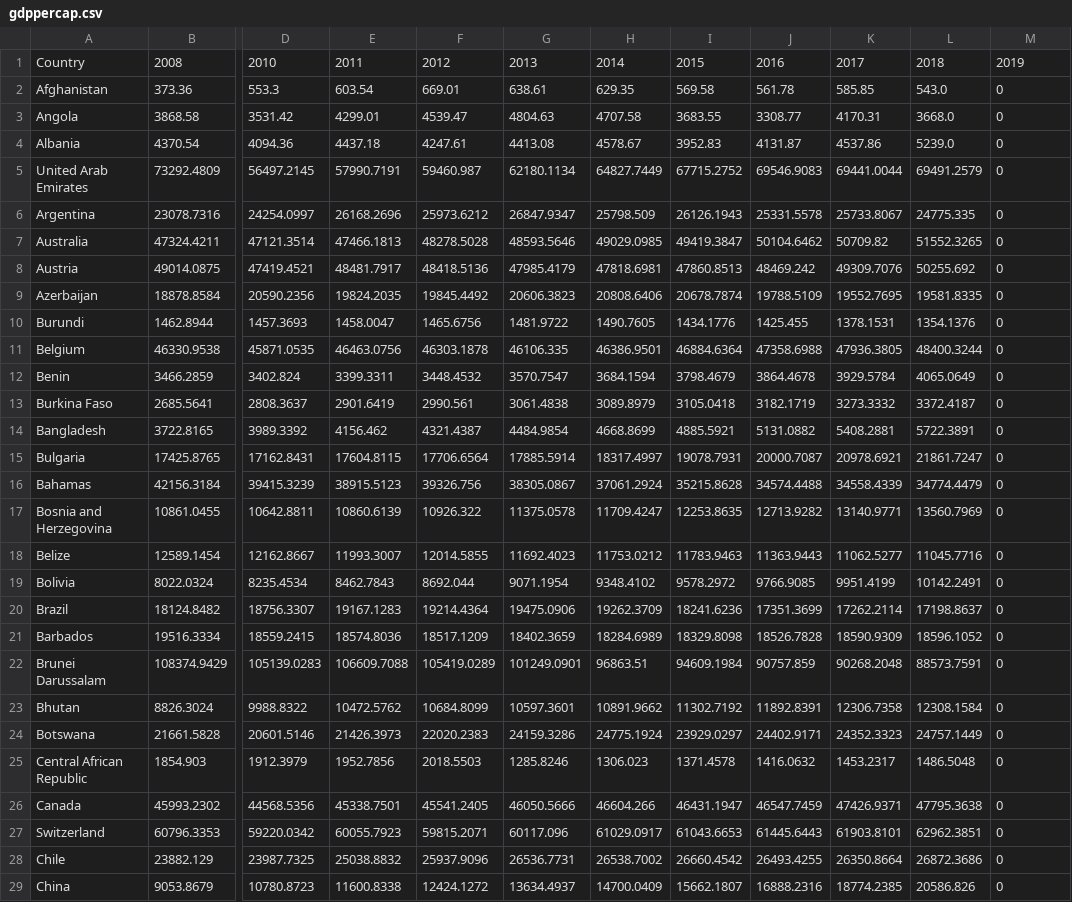
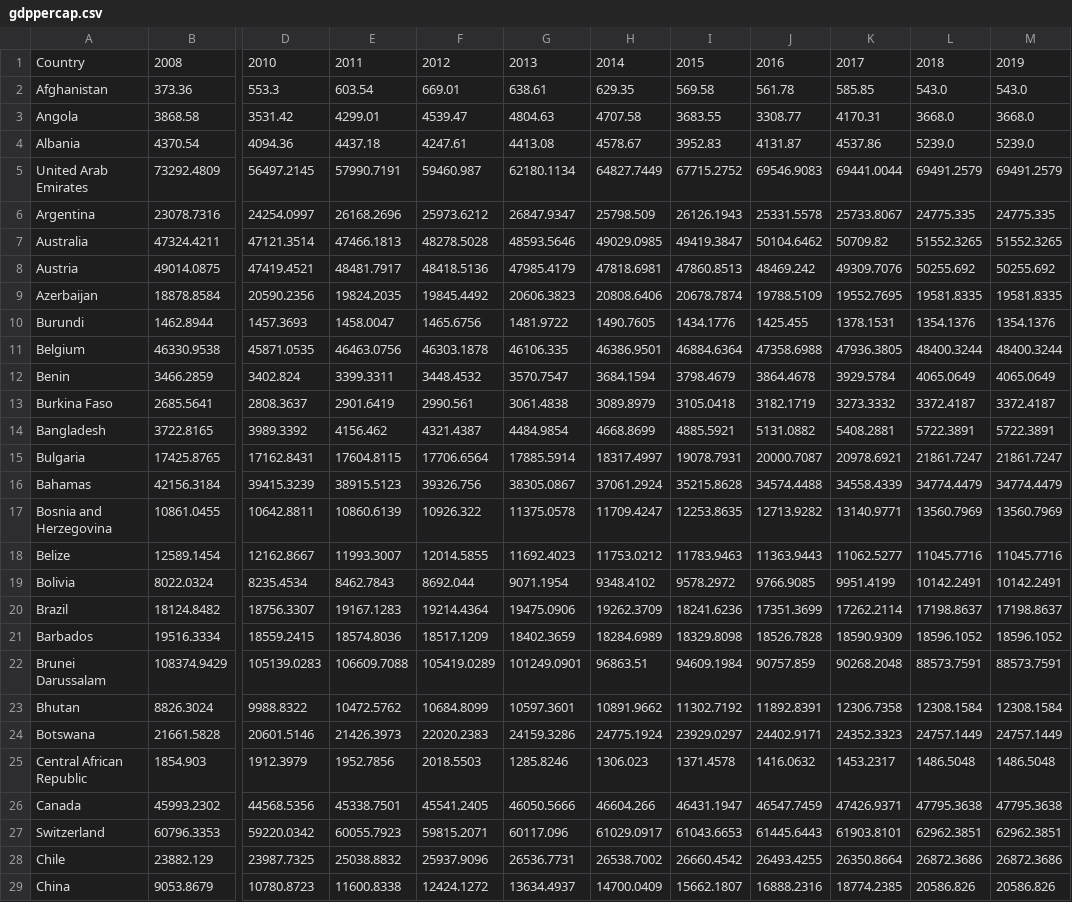
Before and after one commit to AlunStokes/CCAI, a CSV file: data_processing/processed/gdppercap.csv, drawn as a sheet; only a part is shown, gaps mark what is left out; the diff covers the shown part only; the diff names each change by its address in the sheet, - before the commit and + after, or states it on an @@ line.

```diff
--- a/data_processing/processed/gdppercap.csv
+++ b/data_processing/processed/gdppercap.csv
-M2: 0
+M2: 543.0
-M3: 0
+M3: 3668.0
-M4: 0
+M4: 5239.0
-M5: 0
+M5: 69491.2579
-M6: 0
+M6: 24775.335
-M7: 0
+M7: 51552.3265
-M8: 0
+M8: 50255.692
-M9: 0
+M9: 19581.8335
-M10: 0
+M10: 1354.1376
-M11: 0
+M11: 48400.3244
-M12: 0
+M12: 4065.0649
-M13: 0
+M13: 3372.4187
-M14: 0
+M14: 5722.3891
-M15: 0
+M15: 21861.7247
-M16: 0
+M16: 34774.4479
-M17: 0
+M17: 13560.7969
-M18: 0
+M18: 11045.7716
-M19: 0
+M19: 10142.2491
-M20: 0
+M20: 17198.8637
-M21: 0
+M21: 18596.1052
-M22: 0
+M22: 88573.7591
-M23: 0
+M23: 12308.1584
-M24: 0
+M24: 24757.1449
-M25: 0
+M25: 1486.5048
-M26: 0
+M26: 47795.3638
-M27: 0
+M27: 62962.3851
-M28: 0
+M28: 26872.3686
-M29: 0
+M29: 20586.826
```
Also changed, not shown: 153 edited cells elsewhere in this file, data_processing/processed/gini.csv, data_processing/processed/haq.csv, 5 other files.
